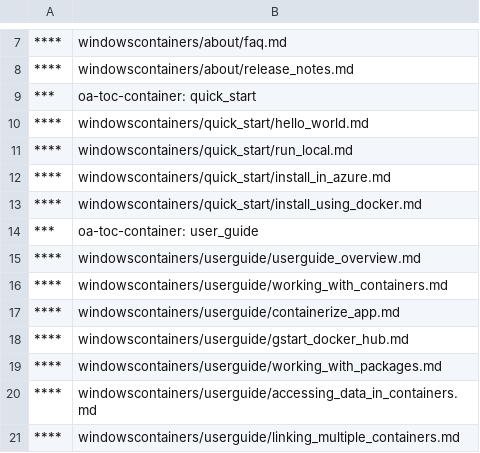
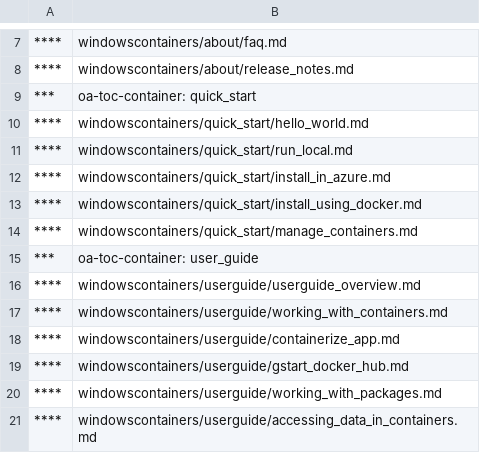
Before and after one commit to MicrosoftDocs/Virtualization-Documentation, a CSV file: virtualization/TOC.csv, drawn as a sheet; only a part is shown, gaps mark what is left out; the shorter side is filled out with more unchanged rows; the diff names each change by its address in the sheet, - before the commit and + after, or states it on an @@ line.

Commit message:
Adding Quick Start Content

```diff
--- a/virtualization/TOC.csv
+++ b/virtualization/TOC.csv
+row 14: **** | windowscontainers/quick_start/manage_containers.md
```
Also changed, not shown: 1 other file.
